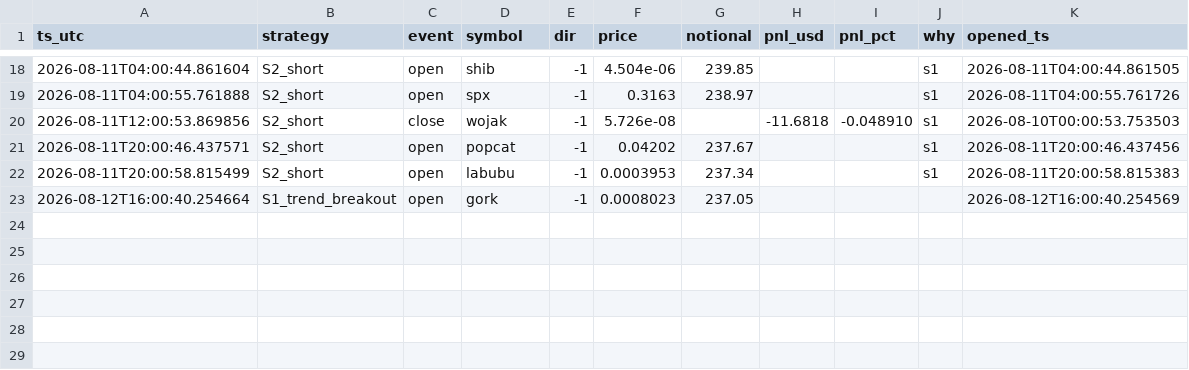
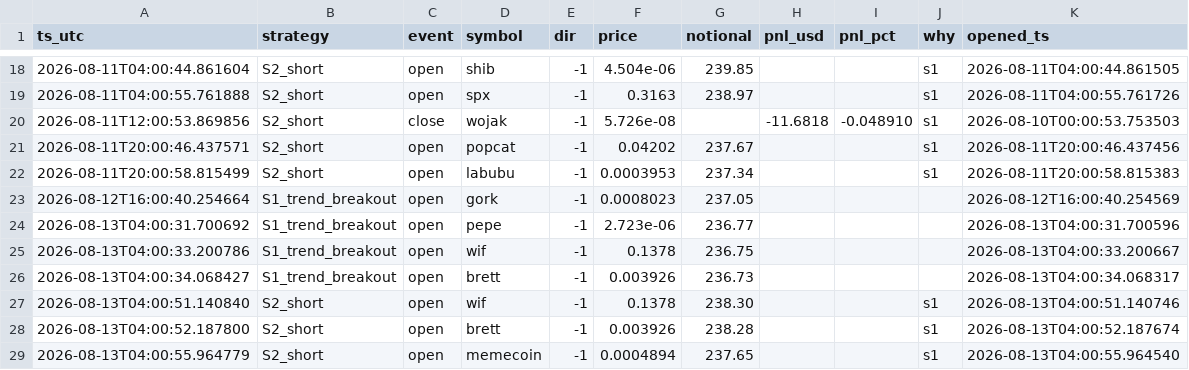
Before and after one commit to cecily626-crypto/claude-trading-bot-v1, a CSV file: shadow_trades.csv, drawn as a sheet; only a part is shown, gaps mark what is left out.

```diff
--- a/shadow_trades.csv
+++ b/shadow_trades.csv
@@ -23 +23,7 @@ ts_utc,strategy,event,symbol,dir,price,notional,pnl_usd,pnl_pct,why,opened_ts
 2026-08-12T16:00:40.254664,S1_trend_breakout,open,gork,-1,0.0008023,237.05,,,,2026-08-12T16:00:40.254569
+2026-08-13T04:00:31.700692,S1_trend_breakout,open,pepe,-1,2.723e-06,236.77,,,,2026-08-13T04:00:31.700596
+2026-08-13T04:00:33.200786,S1_trend_breakout,open,wif,-1,0.1378,236.75,,,,2026-08-13T04:00:33.200667
+2026-08-13T04:00:34.068427,S1_trend_breakout,open,brett,-1,0.003926,236.73,,,,2026-08-13T04:00:34.068317
+2026-08-13T04:00:51.140840,S2_short,open,wif,-1,0.1378,238.30,,,s1,2026-08-13T04:00:51.140746
+2026-08-13T04:00:52.187800,S2_short,open,brett,-1,0.003926,238.28,,,s1,2026-08-13T04:00:52.187674
+2026-08-13T04:00:55.964779,S2_short,open,memecoin,-1,0.0004894,237.65,,,s1,2026-08-13T04:00:55.964540
```
Also changed, not shown: 4 other files.
